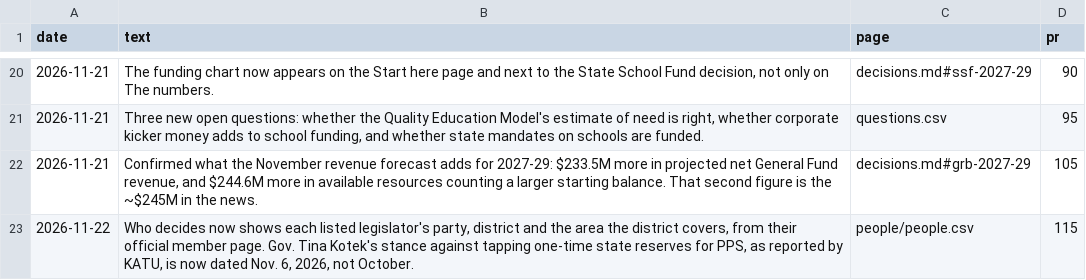
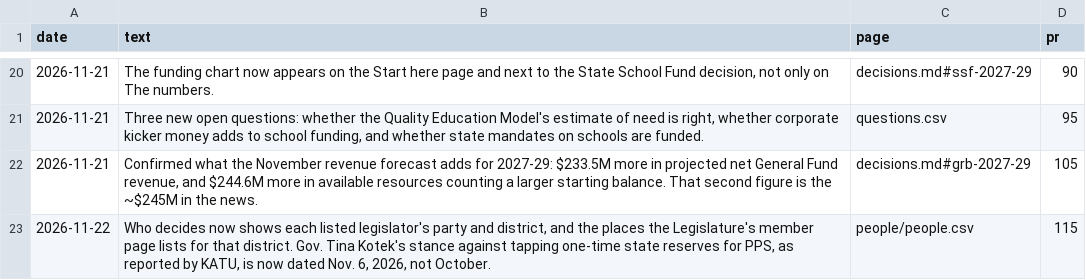
Before and after one commit to pietvanzoen/fund-oregon-schools, a CSV file: analysis/updates.csv, drawn as a sheet; only a part is shown, gaps mark what is left out.

```diff
--- a/analysis/updates.csv
+++ b/analysis/updates.csv
@@ -22,2 +22,2 @@ date,text,page,pr
 2026-11-21,"Confirmed what the November revenue forecast adds for 2027-29: $233.5M more in projected net General Fund revenue, and $244.6M more in available resources counting a larger starting balance. That second figure is the ~$245M in the news.",decisions.md#grb-2027-29,105
-2026-11-22,"Who decides now shows each listed legislator's party, district and the area the district covers, from their official member page. Gov. Tina Kotek's stance against tapping one-time state reserves for PPS, as reported by KATU, is now dated Nov. 6, 2026, not October.",people/people.csv,115
+2026-11-22,"Who decides now shows each listed legislator's party and district, and the places the Legislature's member page lists for that district. Gov. Tina Kotek's stance against tapping one-time state reserves for PPS, as reported by KATU, is now dated Nov. 6, 2026, not October.",people/people.csv,115
```
Also changed, not shown: analysis/people/people.csv, analysis/positions.csv, 4 other files.
